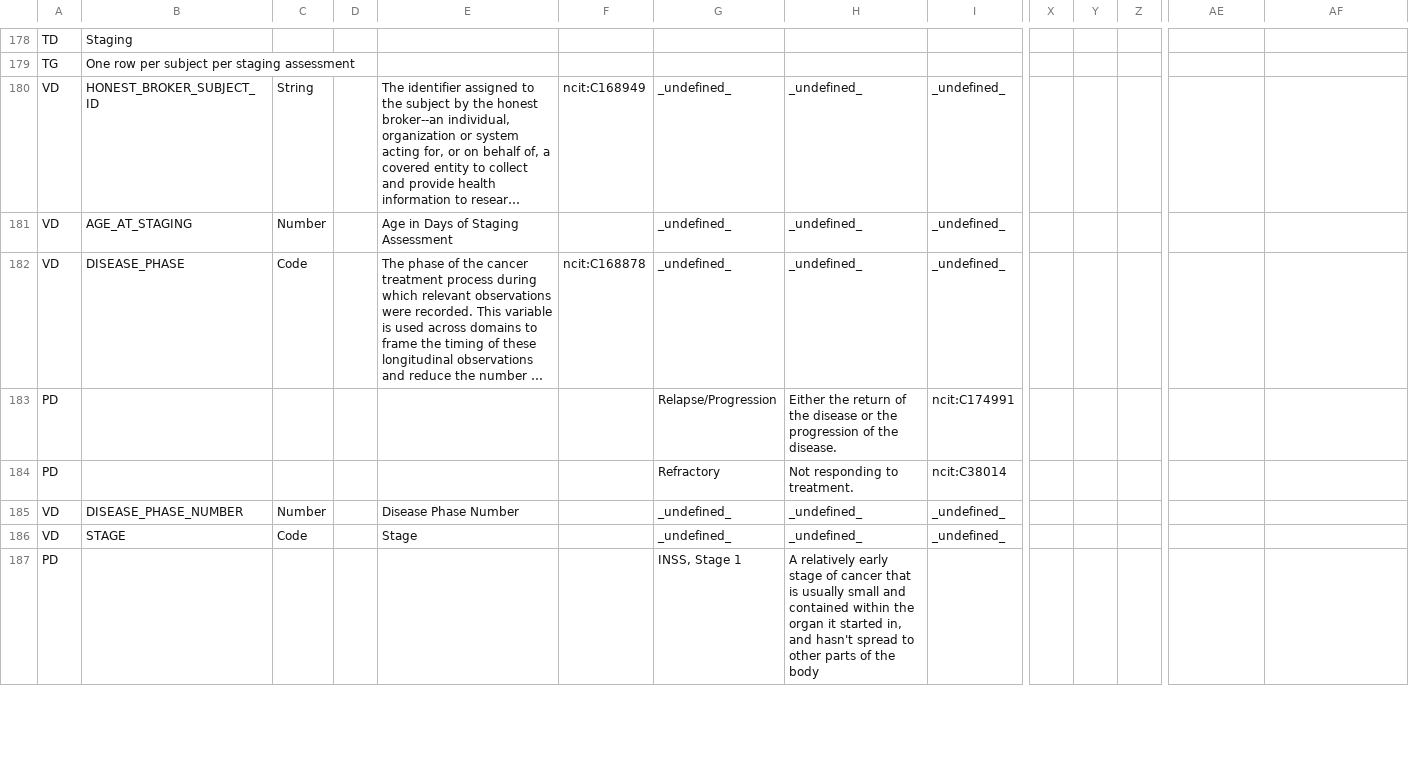
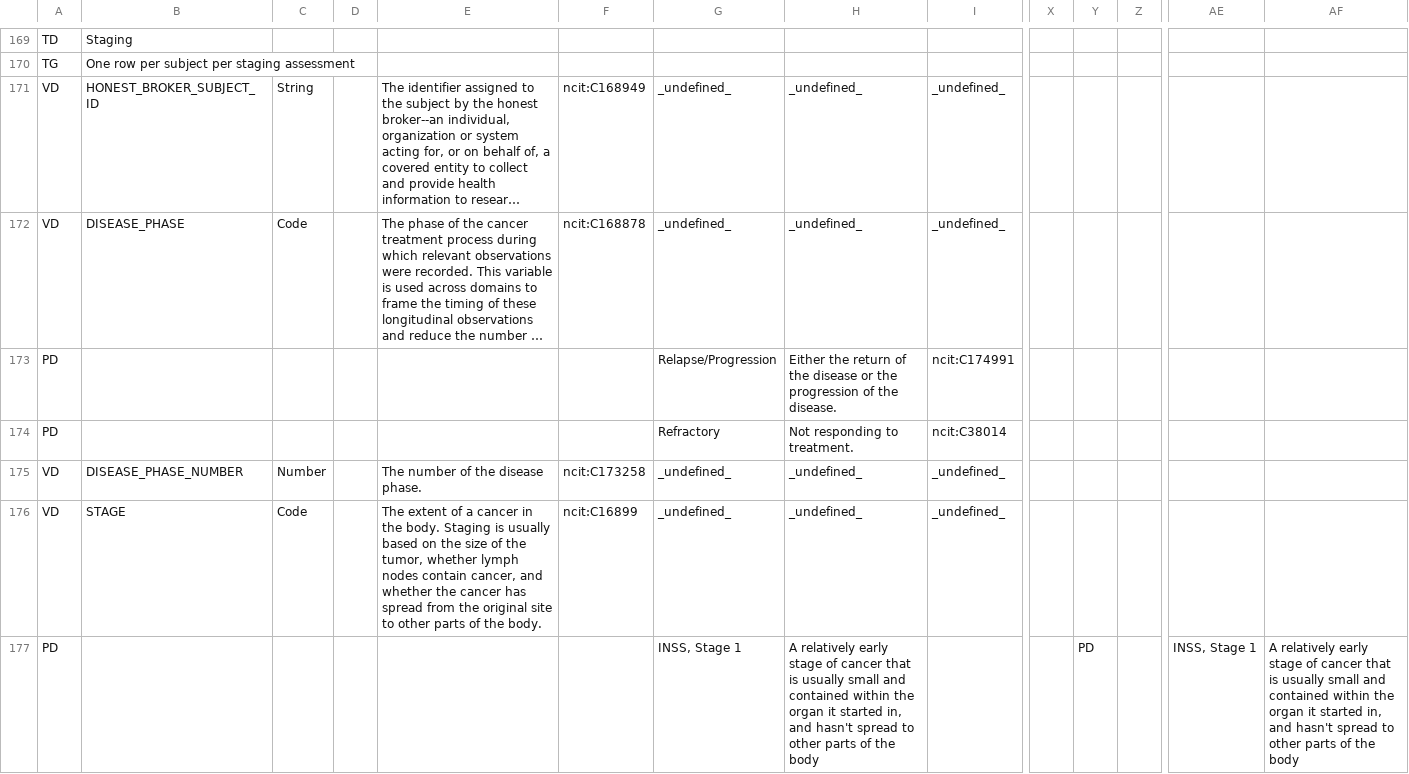
Before and after one commit to chicagopcdc/d4cg-modeling, a TSV file: pcdc/nbl/nbl_v1.3/nbl_v1.3.tsv, drawn as a sheet; only a part is shown, gaps mark what is left out; long unchanged cells end in …; removed rows and columns are numbered as before the commit, all else as after; rows hold the shown columns only; the diff covers the shown part only; the diff names each change by its address in the sheet, - before the commit and + after, or states it on an @@ line.

Commit message:
add staging

```diff
--- a/pcdc/nbl/nbl_v1.3/nbl_v1.3.tsv
+++ b/pcdc/nbl/nbl_v1.3/nbl_v1.3.tsv
-row 181: VD | AGE_AT_STAGING | Number |  | Age in Days of Staging Assessment |  | _undefined_ | _undefined_ | _undefined_
-E175: Disease Phase Number
+E175: The number of the disease phase.
-F175: (empty)
+F175: ncit:C173258
-E176: Stage
+E176: The extent of a cancer in the body. Staging is usually based on the size of the tumor, whether lymph nodes contain cancer, and whether the cancer has spread from the original site to other parts of the body.
-F176: (empty)
+F176: ncit:C16899
-Y177: (empty)
+Y177: PD
-AE177: (empty)
+AE177: INSS, Stage 1
-AF177: (empty)
+AF177: A relatively early stage of cancer that is usually small and contained within the organ it started in, and hasn't spread to other parts of the body
```
Also changed, not shown: 37 removed rows and 12 edited cells elsewhere in this file, 1 other file.
